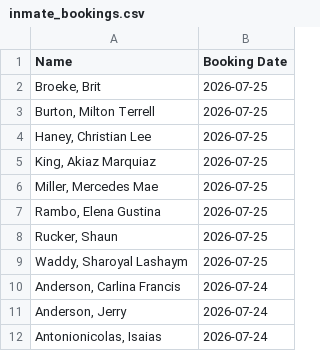
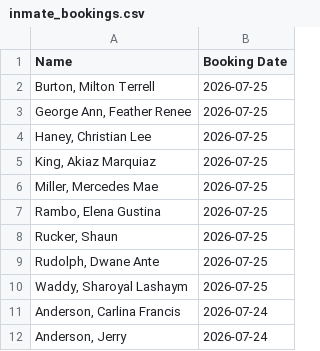
Before and after one commit to NguyenDa18/Portland-Jail-Data-Crawler, a CSV file: csvs/inmate_bookings.csv, drawn as a sheet; only a part is shown; the shorter side is filled out with more unchanged rows.

```diff
--- a/csvs/inmate_bookings.csv
+++ b/csvs/inmate_bookings.csv
@@ -1,4 +1,4 @@
 Name,Booking Date
-"Broeke, Brit ",2026-07-25
 "Burton, Milton Terrell",2026-07-25
+"George Ann, Feather Renee",2026-07-25
 "Haney, Christian Lee",2026-07-25
@@ -8,2 +8,3 @@ Name,Booking Date
 "Rucker, Shaun ",2026-07-25
+"Rudolph, Dwane Ante",2026-07-25
 "Waddy, Sharoyal Lashaym",2026-07-25
```
Also changed, not shown: csvs/inmate_charges.csv, csvs/inmate_details.csv.
